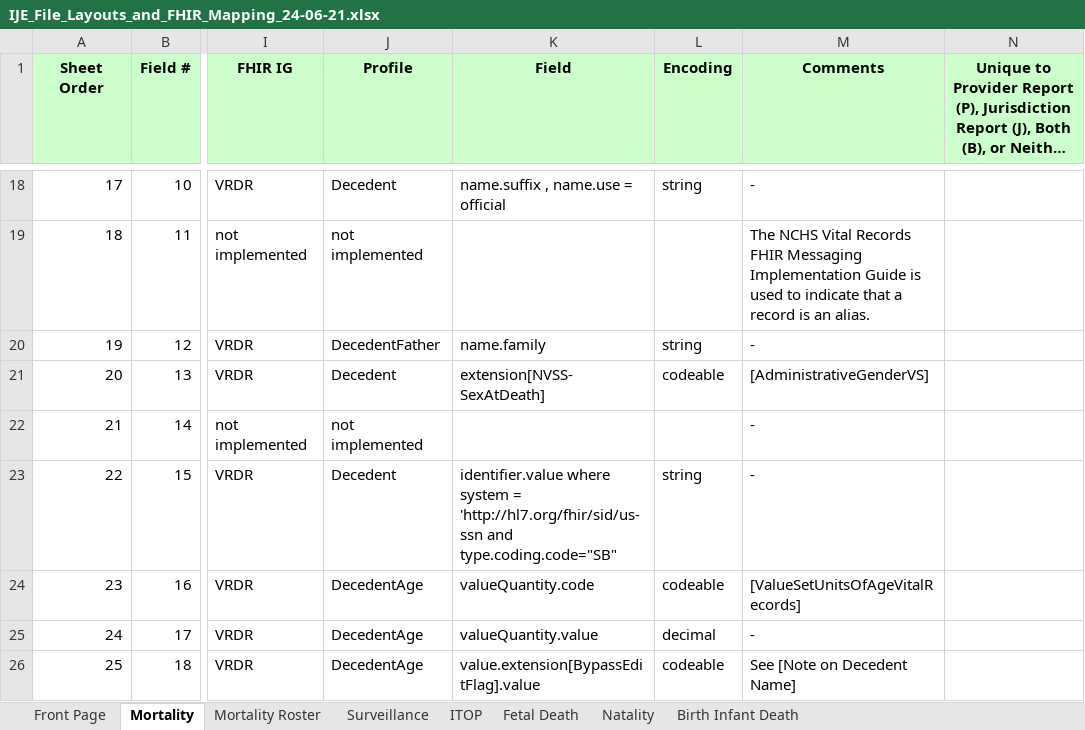
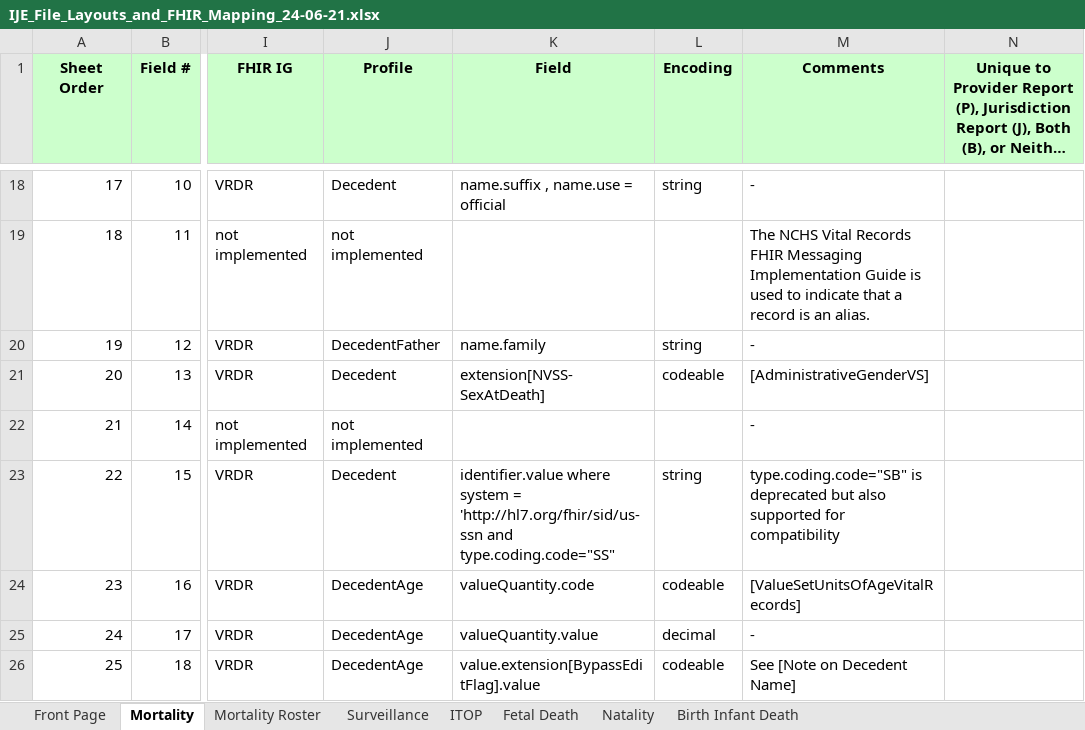
Before and after one commit to HL7/vr-common-library, an Excel workbook: input/images/IJE_File_Layouts_and_FHIR_Mapping_24-06-21.xlsx, sheet Mortality, drawn as a sheet; only a part is shown, gaps mark what is left out; long unchanged cells end in …; values as stored, in another font and other column widths than the file's, no borders; the diff covers the shown part only; the diff names each change by its address in the sheet, - before the commit and + after, or states it on an @@ line.

```diff
--- a/input/images/IJE_File_Layouts_and_FHIR_Mapping_24-06-21.xlsx (sheet Mortality)
+++ b/input/images/IJE_File_Layouts_and_FHIR_Mapping_24-06-21.xlsx (sheet Mortality)
-K23 (Field): …'http://hl7.org/fhir/sid/us-ssn and type.coding.code="SB"
+K23 (Field): …'http://hl7.org/fhir/sid/us-ssn and type.coding.code="SS"
-M23 (Comments): -
+M23 (Comments): type.coding.code="SB" is deprecated but also supported for compatibility
```
Also changed, not shown: 14 edited cells elsewhere in this sheet, sheet Natality, sheet Fetal Death, sheet Surveillance, sheet Mortality Roster, 6 other files.
